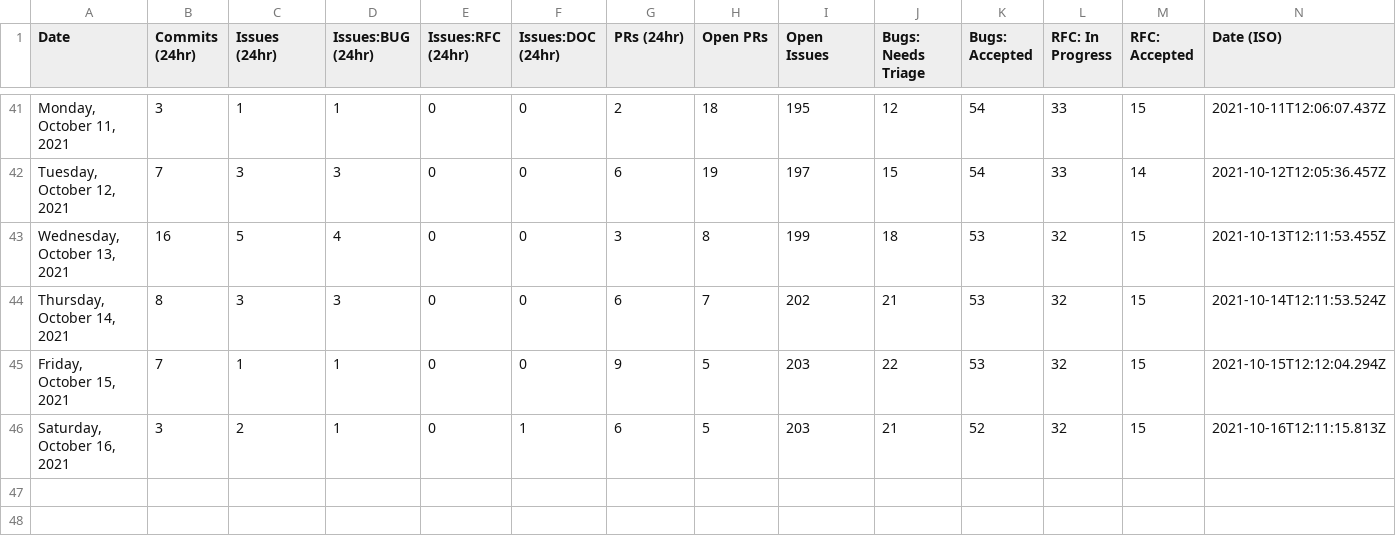
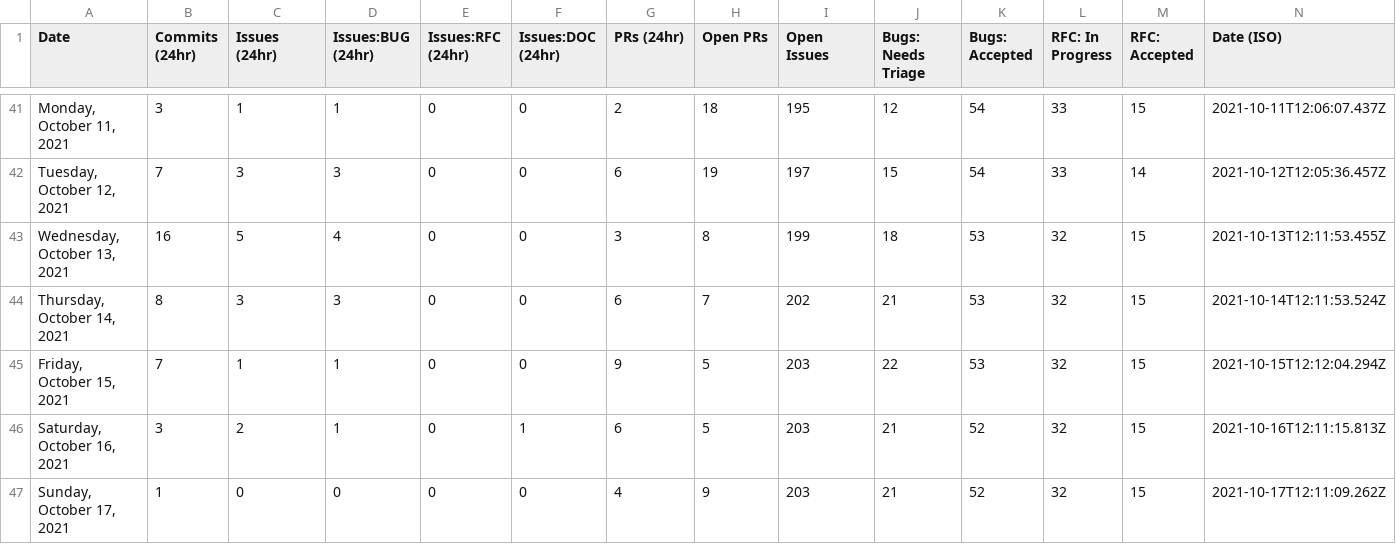
Before and after one commit to guiseek/astro, a CSV file: scripts/stats/stats.csv, drawn as a sheet; only a part is shown, gaps mark what is left out.

```diff
--- a/scripts/stats/stats.csv
+++ b/scripts/stats/stats.csv
@@ -46 +46,2 @@ Date,Commits (24hr),Issues (24hr),Issues:BUG (24hr),Issues:RFC (24hr),Issues:DOC
 "Saturday, October 16, 2021",3,2,1,0,1,6,5,203,21,52,32,15,"2021-10-16T12:11:15.813Z"
+"Sunday, October 17, 2021",1,0,0,0,0,4,9,203,21,52,32,15,"2021-10-17T12:11:09.262Z"
```
